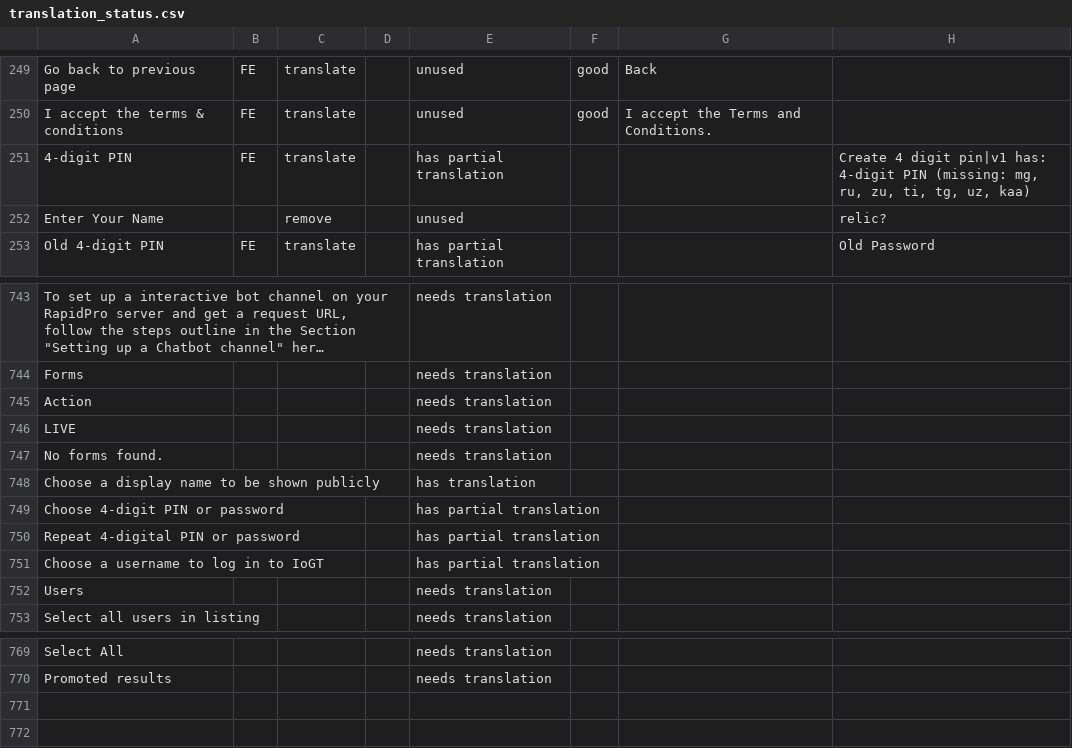
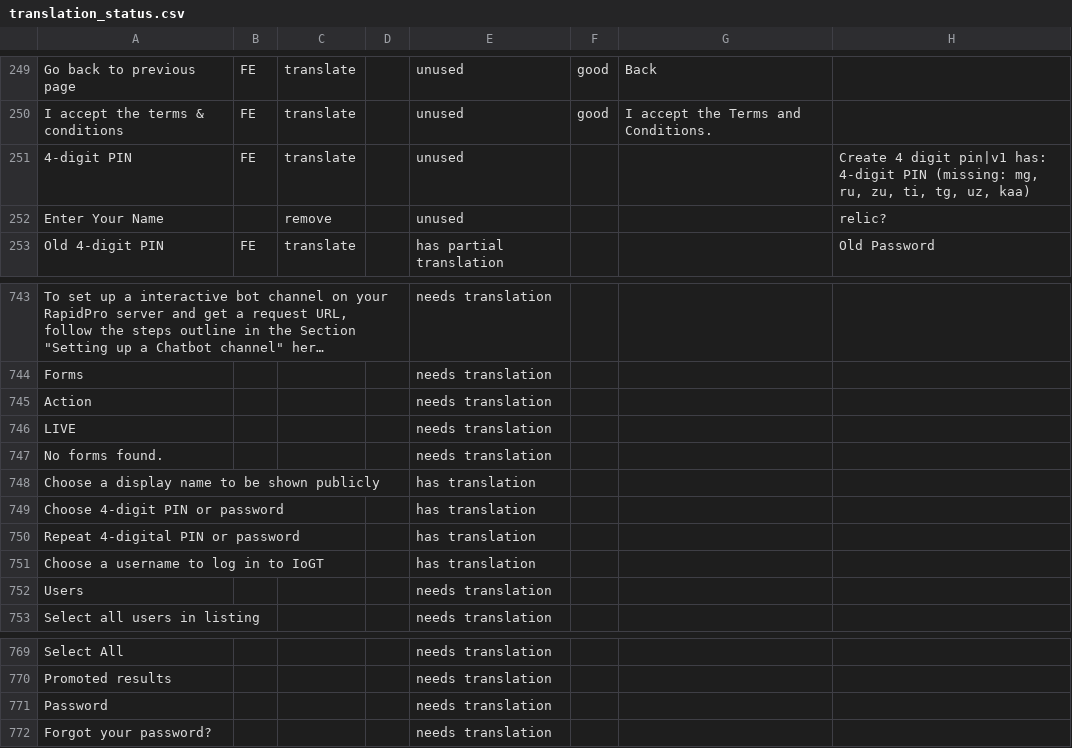
Before and after one commit to unicef/iogt, a CSV file: common/translation_utils/translation_status.csv, drawn as a sheet; only a part is shown, gaps mark what is left out; long unchanged cells end in ….

Commit message:
Translation issue change

```diff
--- a/common/translation_utils/translation_status.csv
+++ b/common/translation_utils/translation_status.csv
@@ -250,3 +250,3 @@ Go back to previous page,FE,translate,,unused,good,Back,
 I accept the terms & conditions,FE,translate,,unused,good,I accept the Terms and Conditions.,
-4-digit PIN,FE,translate,,has partial translation,,,"Create 4 digit pin|v1 has: 4-digit PIN (missing: mg, ru, zu, ti, tg, uz, kaa)"
+4-digit PIN,FE,translate,,unused,,,"Create 4 digit pin|v1 has: 4-digit PIN (missing: mg, ru, zu, ti, tg, uz, kaa)"
 Enter Your Name,,remove,,unused,,,relic?
@@ -748,5 +748,5 @@ No forms found.,,,,needs translation,,,
 Choose a display name to be shown publicly,,,,has translation,,,
-Choose 4-digit PIN or password,,,,has partial translation,,,
-Repeat 4-digital PIN or password,,,,has partial translation,,,
-Choose a username to log in to IoGT,,,,has partial translation,,,
+Choose 4-digit PIN or password,,,,has translation,,,
+Repeat 4-digital PIN or password,,,,has translation,,,
+Choose a username to log in to IoGT,,,,has translation,,,
 Users,,,,needs translation,,,
@@ -770 +770,3 @@ Select All,,,,needs translation,,,
 Promoted results,,,,needs translation,,,
+Password,,,,needs translation,,,
+Forgot your password?,,,,needs translation,,,
```
Also changed, not shown: 41 other files.
